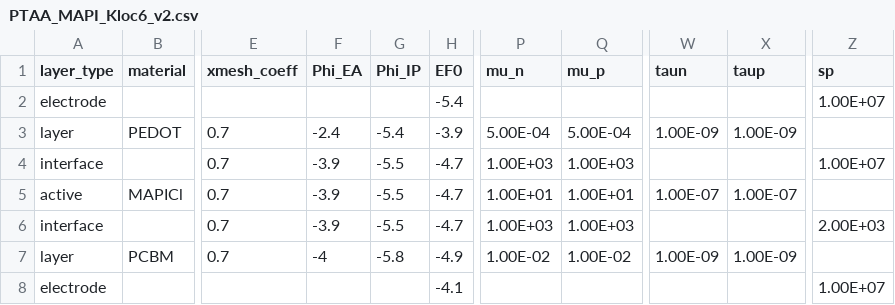
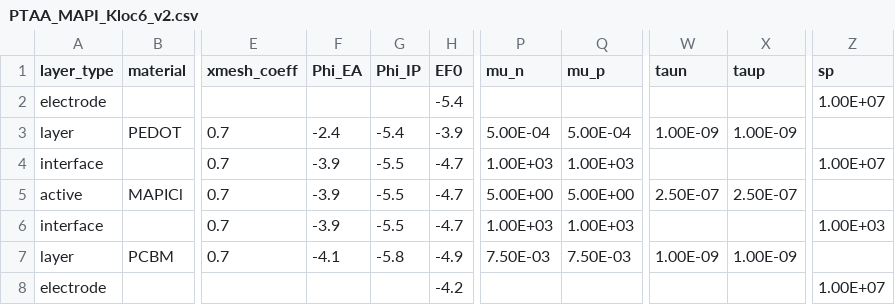
Before and after one commit to lucy-hart/Driftfusion, a CSV file: Input_files/PTAA_MAPI_Kloc6_v2.csv, drawn as a sheet; only a part is shown, gaps mark what is left out; the diff names each change by its address in the sheet, - before the commit and + after, or states it on an @@ line.

```diff
--- a/Input_files/PTAA_MAPI_Kloc6_v2.csv
+++ b/Input_files/PTAA_MAPI_Kloc6_v2.csv
-P5 (mu_n): 1.00E+01
+P5 (mu_n): 5.00E+00
-Q5 (mu_p): 1.00E+01
+Q5 (mu_p): 5.00E+00
-W5 (taun): 1.00E-07
+W5 (taun): 2.50E-07
-X5 (taup): 1.00E-07
+X5 (taup): 2.50E-07
-Z6 (sp): 2.00E+03
+Z6 (sp): 1.00E+03
-F7 (Phi_EA): -4
+F7 (Phi_EA): -4.1
-P7 (mu_n): 1.00E-02
+P7 (mu_n): 7.50E-03
-Q7 (mu_p): 1.00E-02
+Q7 (mu_p): 7.50E-03
-H8 (EF0): -4.1
+H8 (EF0): -4.2
```
Also changed, not shown: Input_files/PTAA_MAPI_ICBA_v2.csv, Input_files/PTAA_MAPI_PCBM_v2.csv, 1 other file.
